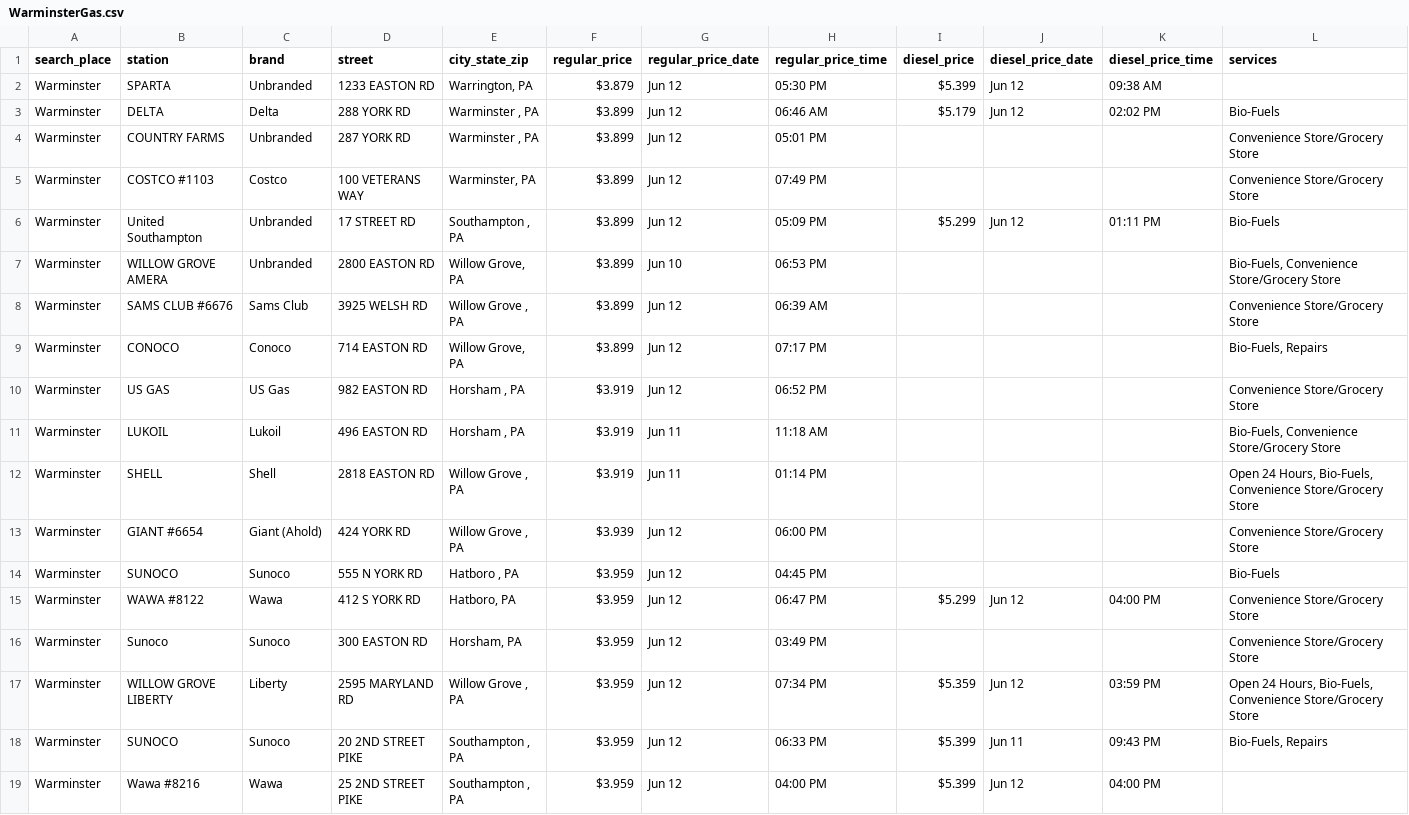
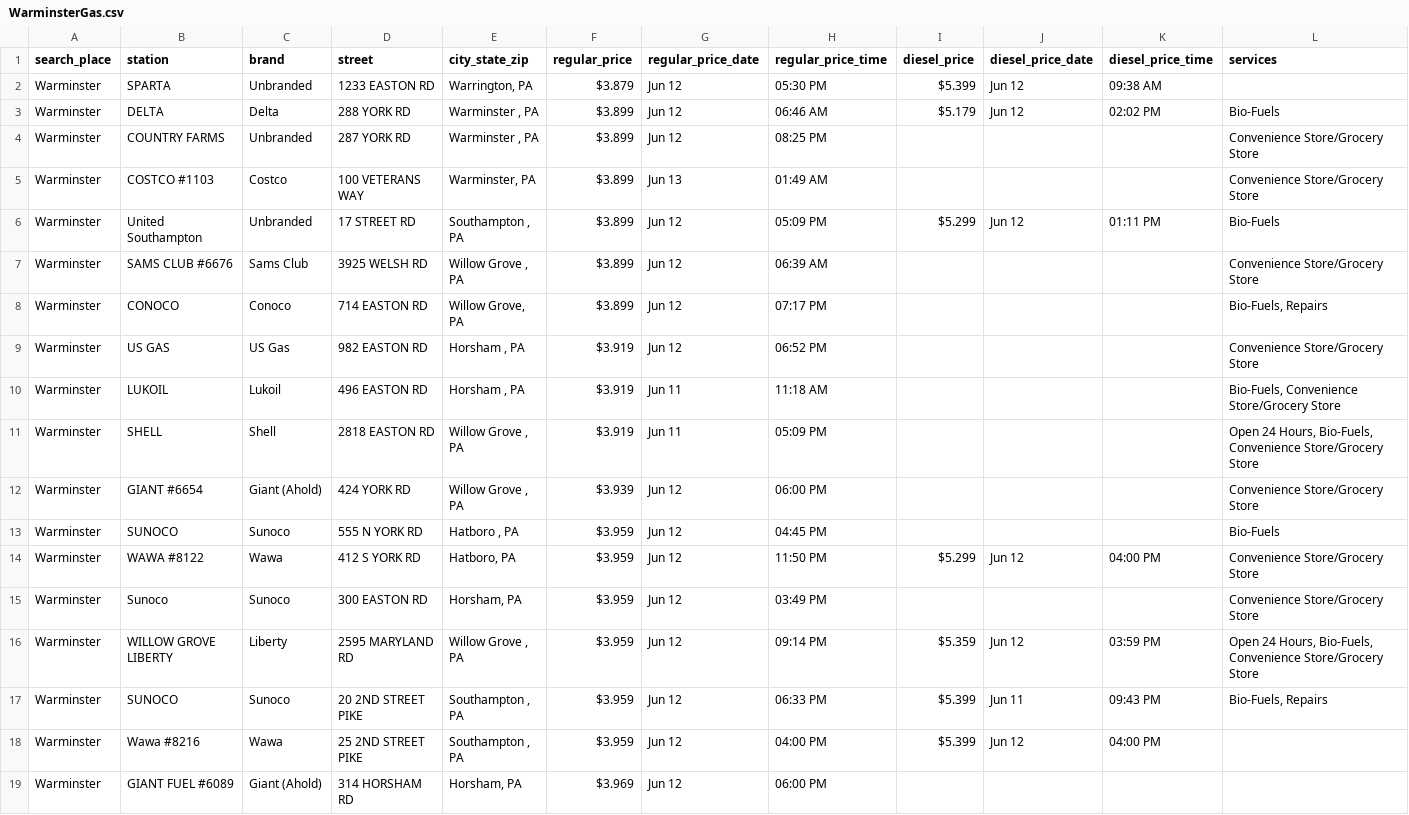
Before and after one commit to CUlleryUSATRepos/BucksGasRepo, a CSV file: BucksGasPrices/WarminsterGas.csv, drawn as a sheet; only a part is shown; the shorter side is filled out with more unchanged rows; the diff covers the shown part only.

Commit message:
Auto update gas prices 2026-06-13 02:01:00

```diff
--- a/BucksGasPrices/WarminsterGas.csv
+++ b/BucksGasPrices/WarminsterGas.csv
@@ -3,6 +3,5 @@ Warminster,SPARTA,Unbranded,1233 EASTON RD,"Warrington, PA",$3.879,Jun 12,05:30
 Warminster,DELTA,Delta,288 YORK RD,"Warminster , PA",$3.899,Jun 12,06:46 AM,$5.179,Jun 12,02:02 PM,Bio-Fuels
-Warminster,COUNTRY FARMS,Unbranded,287 YORK RD,"Warminster , PA",$3.899,Jun 12,05:01 PM,,,,Convenience Store/Grocery Store
-Warminster,COSTCO #1103,Costco,100 VETERANS WAY,"Warminster, PA",$3.899,Jun 12,07:49 PM,,,,Convenience Store/Grocery Store
+Warminster,COUNTRY FARMS,Unbranded,287 YORK RD,"Warminster , PA",$3.899,Jun 12,08:25 PM,,,,Convenience Store/Grocery Store
+Warminster,COSTCO #1103,Costco,100 VETERANS WAY,"Warminster, PA",$3.899,Jun 13,01:49 AM,,,,Convenience Store/Grocery Store
 Warminster,United Southampton,Unbranded,17 STREET RD,"Southampton , PA",$3.899,Jun 12,05:09 PM,$5.299,Jun 12,01:11 PM,Bio-Fuels
-Warminster,WILLOW GROVE AMERA,Unbranded,2800 EASTON RD,"Willow Grove, PA",$3.899,Jun 10,06:53 PM,,,,"Bio-Fuels, Convenience Store/Grocery Store"
 Warminster,SAMS CLUB #6676,Sams Club,3925 WELSH RD,"Willow Grove , PA",$3.899,Jun 12,06:39 AM,,,,Convenience Store/Grocery Store
@@ -11,8 +10,8 @@ Warminster,US GAS,US Gas,982 EASTON RD,"Horsham , PA",$3.919,Jun 12,06:52 PM,,,,
 Warminster,LUKOIL,Lukoil,496 EASTON RD,"Horsham , PA",$3.919,Jun 11,11:18 AM,,,,"Bio-Fuels, Convenience Store/Grocery Store"
-Warminster,SHELL,Shell,2818 EASTON RD,"Willow Grove , PA",$3.919,Jun 11,01:14 PM,,,,"Open 24 Hours, Bio-Fuels, Convenience Store/Grocery Store"
+Warminster,SHELL,Shell,2818 EASTON RD,"Willow Grove , PA",$3.919,Jun 11,05:09 PM,,,,"Open 24 Hours, Bio-Fuels, Convenience Store/Grocery Store"
 Warminster,GIANT #6654,Giant (Ahold),424 YORK RD,"Willow Grove , PA",$3.939,Jun 12,06:00 PM,,,,Convenience Store/Grocery Store
 Warminster,SUNOCO,Sunoco,555 N YORK RD,"Hatboro , PA",$3.959,Jun 12,04:45 PM,,,,Bio-Fuels
-Warminster,WAWA #8122,Wawa,412 S YORK RD,"Hatboro, PA",$3.959,Jun 12,06:47 PM,$5.299,Jun 12,04:00 PM,Convenience Store/Grocery Store
+Warminster,WAWA #8122,Wawa,412 S YORK RD,"Hatboro, PA",$3.959,Jun 12,11:50 PM,$5.299,Jun 12,04:00 PM,Convenience Store/Grocery Store
 Warminster,Sunoco,Sunoco,300 EASTON RD,"Horsham, PA",$3.959,Jun 12,03:49 PM,,,,Convenience Store/Grocery Store
-Warminster,WILLOW GROVE LIBERTY,Liberty,2595 MARYLAND RD,"Willow Grove , PA",$3.959,Jun 12,07:34 PM,$5.359,Jun 12,03:59 PM,"Open 24 Hours, Bio-Fuels, Convenience Store/Grocery Store"
+Warminster,WILLOW GROVE LIBERTY,Liberty,2595 MARYLAND RD,"Willow Grove , PA",$3.959,Jun 12,09:14 PM,$5.359,Jun 12,03:59 PM,"Open 24 Hours, Bio-Fuels, Convenience Store/Grocery Store"
 Warminster,SUNOCO,Sunoco,20 2ND STREET PIKE,"Southampton , PA",$3.959,Jun 12,06:33 PM,$5.399,Jun 11,09:43 PM,"Bio-Fuels, Repairs"
```
Also changed, not shown: 1 added row, 3 removed rows and 25 edited cells elsewhere in this file, BucksGasPrices/FerndaleGas.csv, BucksGasPrices/IvylandGas.csv, 51 other files.
